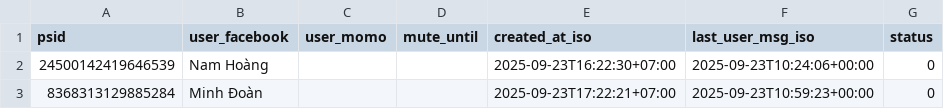
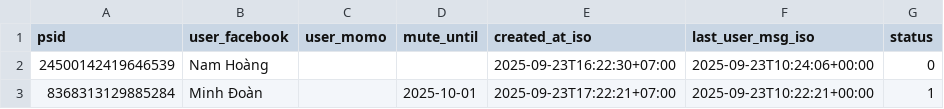
Before and after one commit to doanminh2203/messenger-weekly, a CSV file: psids.csv, drawn as a sheet.

Commit message:
mark paid 8368313129885284 until 2025-10-01

```diff
--- a/psids.csv
+++ b/psids.csv
@@ -2,2 +2,2 @@ psid,user_facebook,user_momo,mute_until,created_at_iso,last_user_msg_iso,status
 24500142419646539,Nam Hoàng,,,2025-09-23T16:22:30+07:00,2025-09-23T10:24:06+00:00,0
-8368313129885284,Minh Đoàn,,,2025-09-23T17:22:21+07:00,2025-09-23T10:59:23+00:00,0
+8368313129885284,Minh Đoàn,,2025-10-01,2025-09-23T17:22:21+07:00,2025-09-23T10:22:21+00:00,1
```
